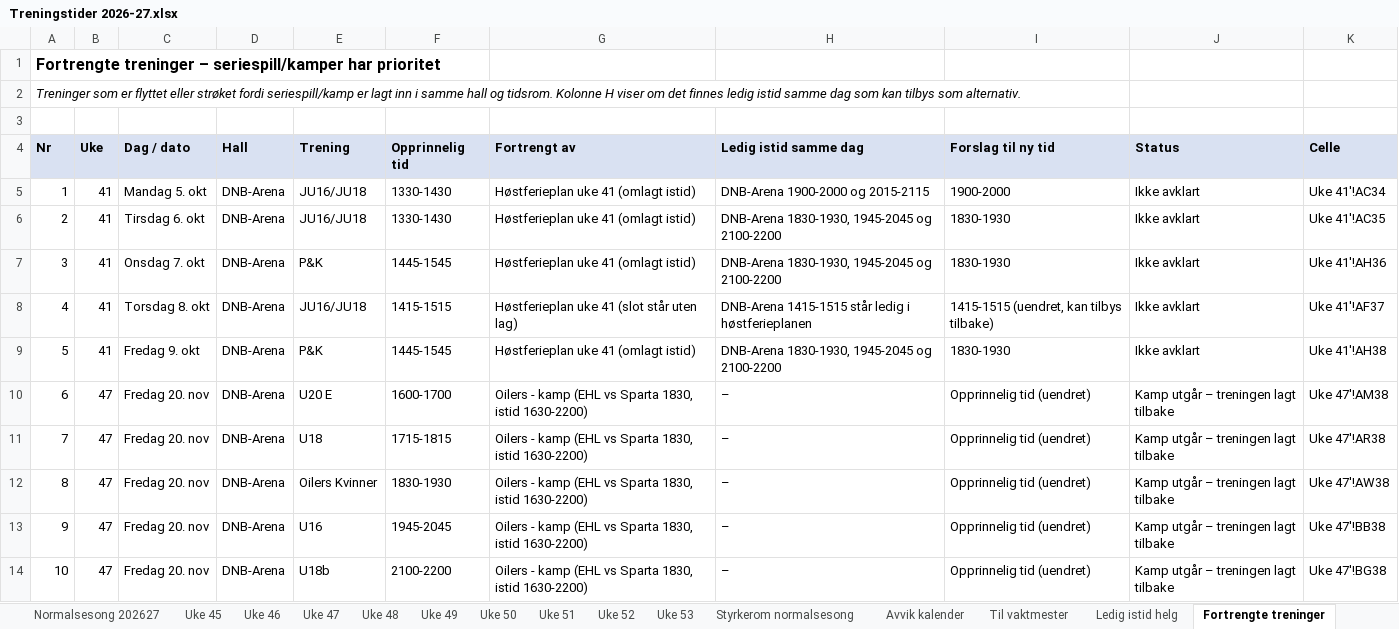
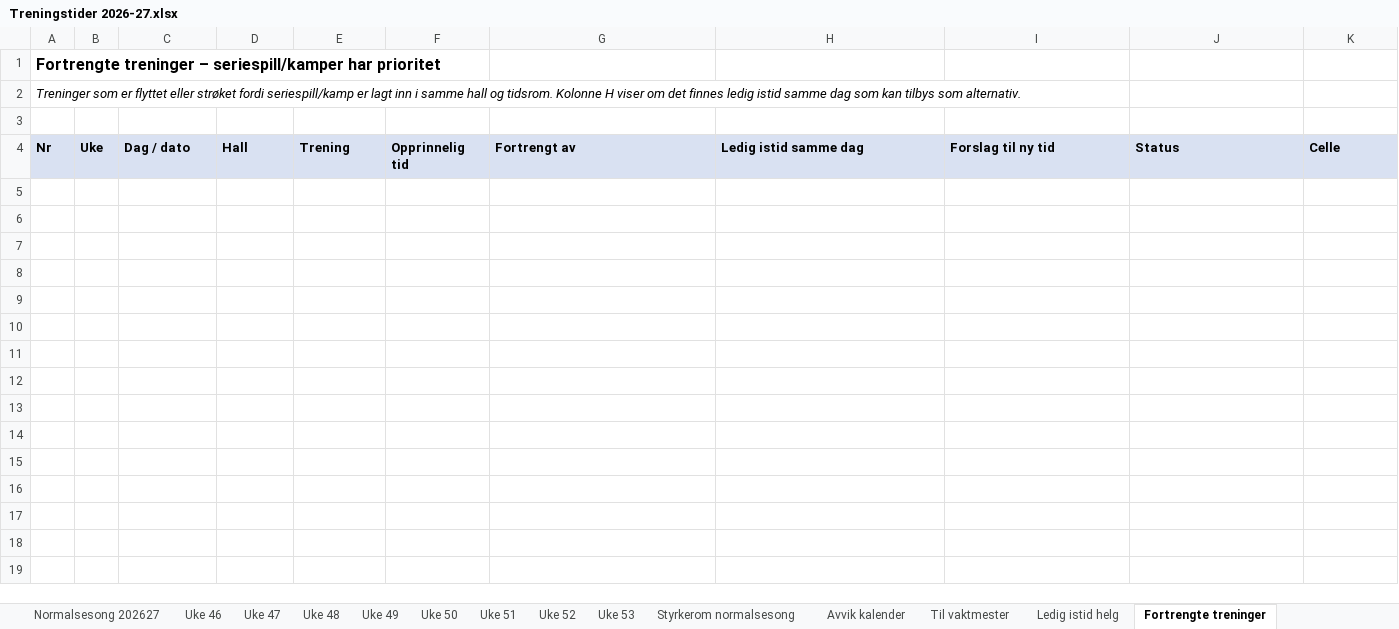
Before and after one commit to vidarstavangerhockey/Treningstider, an Excel workbook: Treningstider 2026-27.xlsx, sheet Fortrengte treninger, drawn as a sheet; only a part is shown; values as stored, in another font and other column widths than the file's, no borders; the diff covers the shown part only; the diff names each change by its address in the sheet, - before the commit and + after, or states it on an @@ line.

```diff
--- a/Treningstider 2026-27.xlsx (sheet Fortrengte treninger)
+++ b/Treningstider 2026-27.xlsx (sheet Fortrengte treninger)
@@ sheet tab hidden: Uke 45 @@
-row 5: 1 | 41 | Mandag 5. okt | DNB-Arena | JU16/JU18 | 1330-1430 | Høstferieplan uke 41 (omlagt istid) | DNB-Arena 1900-2000 og 2015-2115 | 1900-2000 | Ikke avklart | Uke 41'!AC34
-row 6: 2 | 41 | Tirsdag 6. okt | DNB-Arena | JU16/JU18 | 1330-1430 | Høstferieplan uke 41 (omlagt istid) | DNB-Arena 1830-1930, 1945-2045 og 2100-2200 | 1830-1930 | Ikke avklart | Uke 41'!AC35
-row 7: 3 | 41 | Onsdag 7. okt | DNB-Arena | P&K | 1445-1545 | Høstferieplan uke 41 (omlagt istid) | DNB-Arena 1830-1930, 1945-2045 og 2100-2200 | 1830-1930 | Ikke avklart | Uke 41'!AH36
-row 8: 4 | 41 | Torsdag 8. okt | DNB-Arena | JU16/JU18 | 1415-1515 | Høstferieplan uke 41 (slot står uten lag) | DNB-Arena 1415-1515 står ledig i høstferieplanen | 1415-1515 (uendret, kan tilbys tilbake) | Ikke avklart | Uke 41'!AF37
-row 9: 5 | 41 | Fredag 9. okt | DNB-Arena | P&K | 1445-1545 | Høstferieplan uke 41 (omlagt istid) | DNB-Arena 1830-1930, 1945-2045 og 2100-2200 | 1830-1930 | Ikke avklart | Uke 41'!AH38
-row 10: 6 | 47 | Fredag 20. nov | DNB-Arena | U20 E | 1600-1700 | Oilers - kamp (EHL vs Sparta 1830, istid 1630-2200) | – | Opprinnelig tid (uendret) | Kamp utgår – treningen lagt tilbake | Uke 47'!AM38
-row 11: 7 | 47 | Fredag 20. nov | DNB-Arena | U18 | 1715-1815 | Oilers - kamp (EHL vs Sparta 1830, istid 1630-2200) | – | Opprinnelig tid (uendret) | Kamp utgår – treningen lagt tilbake | Uke 47'!AR38
-row 12: 8 | 47 | Fredag 20. nov | DNB-Arena | Oilers Kvinner | 1830-1930 | Oilers - kamp (EHL vs Sparta 1830, istid 1630-2200) | – | Opprinnelig tid (uendret) | Kamp utgår – treningen lagt tilbake | Uke 47'!AW38
-row 13: 9 | 47 | Fredag 20. nov | DNB-Arena | U16 | 1945-2045 | Oilers - kamp (EHL vs Sparta 1830, istid 1630-2200) | – | Opprinnelig tid (uendret) | Kamp utgår – treningen lagt tilbake | Uke 47'!BB38
-row 14: 10 | 47 | Fredag 20. nov | DNB-Arena | U18b | 2100-2200 | Oilers - kamp (EHL vs Sparta 1830, istid 1630-2200) | – | Opprinnelig tid (uendret) | Kamp utgår – treningen lagt tilbake | Uke 47'!BG38
```
Also changed, not shown: 27 removed rows elsewhere in this sheet, sheet Avvik kalender, sheet Til vaktmester, sheet Ledig istid helg, sheet Uke 47, sheet Uke 49, sheet Uke 53, 1 more sheet, formulas that keep their value, 1 other file.
